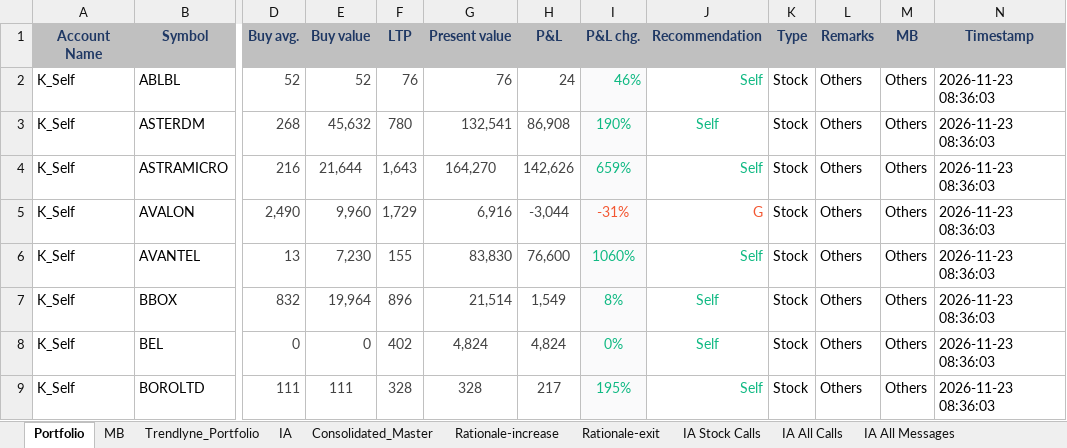
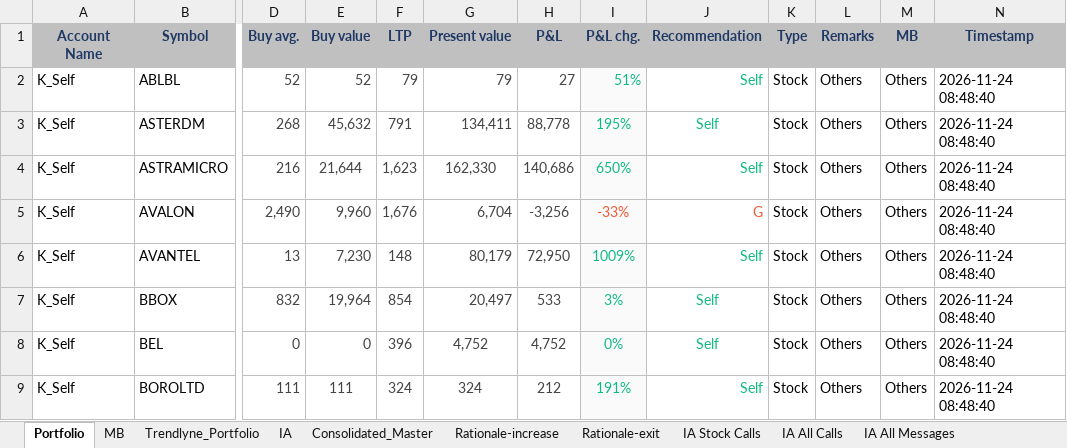
Before and after one commit to kvector0001/STT-Dashboard, an Excel workbook: data/portfolio.xlsx, sheet Portfolio, drawn as a sheet; only a part is shown, gaps mark what is left out; values as stored, in another font and other column widths than the file's, no borders; charts and pictures and conditional formats not drawn; the diff covers the shown part only; the diff names each change by its address in the sheet, - before the commit and + after, or states it on an @@ line.

```diff
--- a/data/portfolio.xlsx (sheet Portfolio)
+++ b/data/portfolio.xlsx (sheet Portfolio)
-F2 (LTP): 76
+F2 (LTP): 79
-G2 (Present value): 76
+G2 (Present value): 79
-H2 (P&L): 24
+H2 (P&L): 27
-I2 (P&L chg.): 46%
+I2 (P&L chg.): 51%
-N2:N9 (Timestamp): 2026-11-23 08:36:03
+N2:N9 (Timestamp): 2026-11-24 08:48:40
-F3 (LTP): 780
+F3 (LTP): 791
-G3 (Present value): 132,541
+G3 (Present value): 134,411
-H3 (P&L): 86,908
+H3 (P&L): 88,778
-I3 (P&L chg.): 190%
+I3 (P&L chg.): 195%
-F4 (LTP): 1,643
+F4 (LTP): 1,623
-G4 (Present value): 164,270
+G4 (Present value): 162,330
-H4 (P&L): 142,626
+H4 (P&L): 140,686
-I4 (P&L chg.): 659%
+I4 (P&L chg.): 650%
-F5 (LTP): 1,729
+F5 (LTP): 1,676
-G5 (Present value): 6,916
+G5 (Present value): 6,704
-H5 (P&L): -3,044
+H5 (P&L): -3,256
-I5 (P&L chg.): -31%
+I5 (P&L chg.): -33%
-F6 (LTP): 155
+F6 (LTP): 148
-G6 (Present value): 83,830
+G6 (Present value): 80,179
-H6 (P&L): 76,600
+H6 (P&L): 72,950
-I6 (P&L chg.): 1060%
+I6 (P&L chg.): 1009%
-F7 (LTP): 896
+F7 (LTP): 854
-G7 (Present value): 21,514
+G7 (Present value): 20,497
-H7 (P&L): 1,549
+H7 (P&L): 533
-I7 (P&L chg.): 8%
+I7 (P&L chg.): 3%
-F8 (LTP): 402
+F8 (LTP): 396
-G8 (Present value): 4,824
+G8 (Present value): 4,752
-H8 (P&L): 4,824
+H8 (P&L): 4,752
-F9 (LTP): 328
+F9 (LTP): 324
-G9 (Present value): 328
+G9 (Present value): 324
-H9 (P&L): 217
+H9 (P&L): 212
-I9 (P&L chg.): 195%
+I9 (P&L chg.): 191%
```
Also changed, not shown: 1893 edited cells elsewhere in this sheet, sheet Consolidated_Master, sheet IA, sheet Trendlyne_Portfolio, 1 other file.
